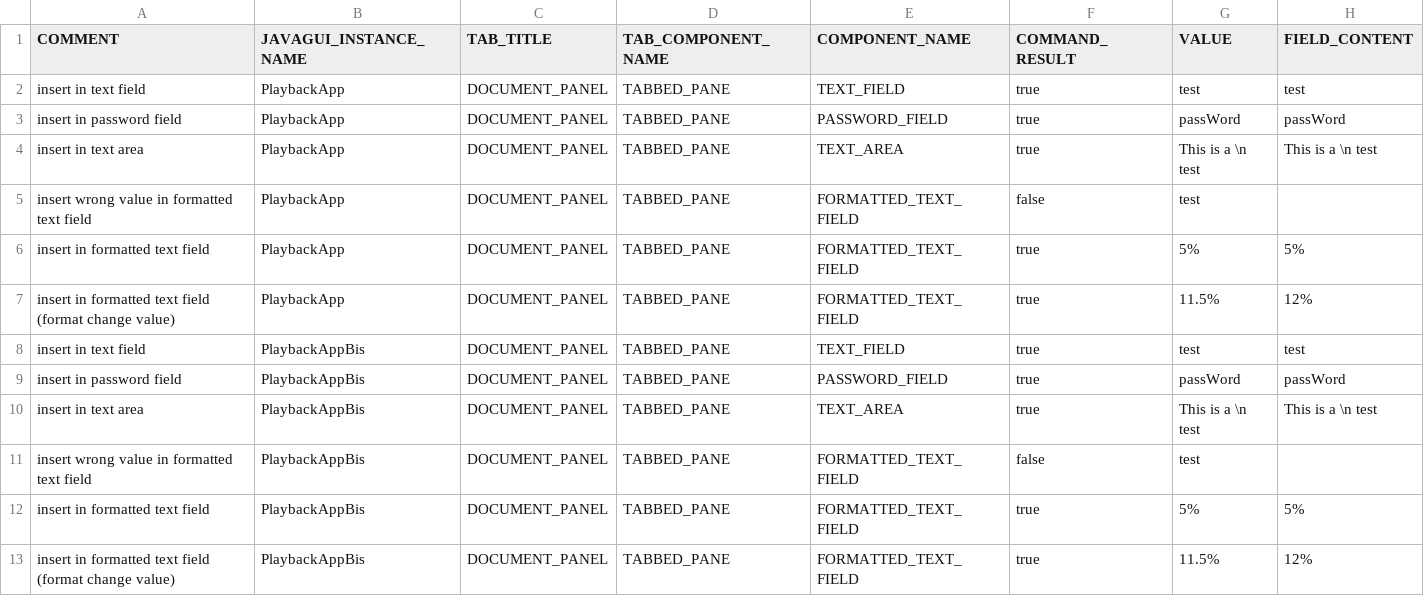
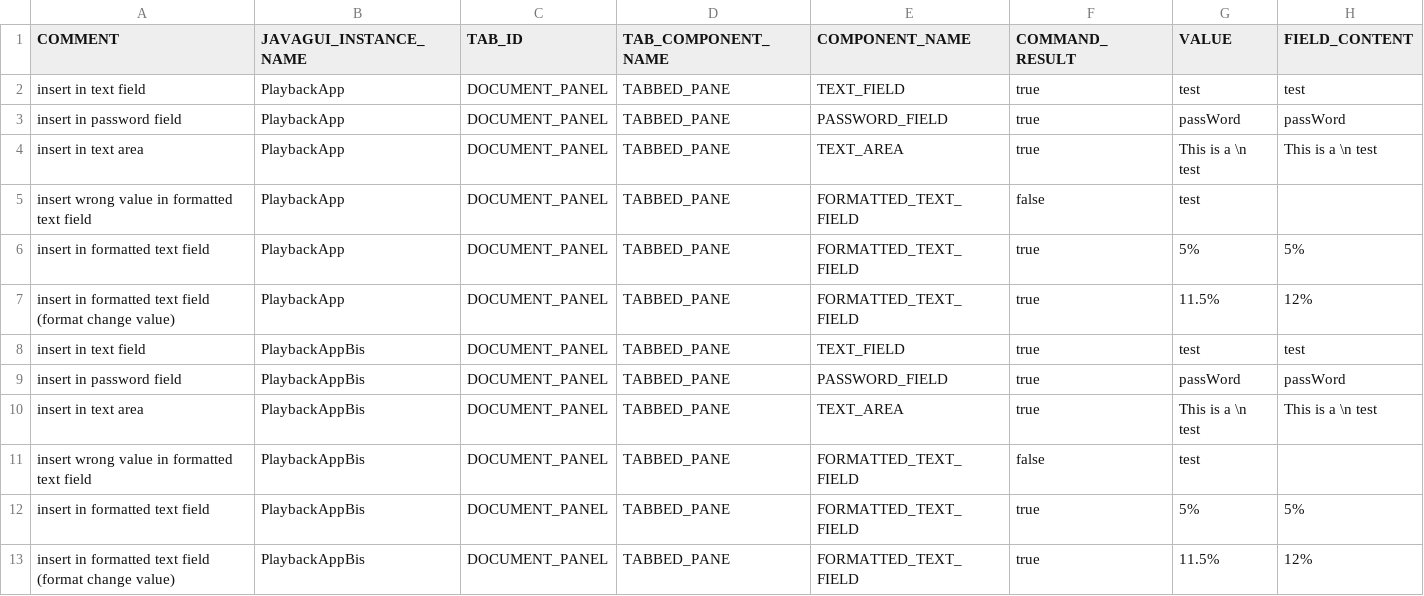
Before and after one commit to qspin/qtaste, a CSV file: demo/TestSuites/PlayBack/Document/TestData.csv, drawn as a sheet.

```diff
--- a/demo/TestSuites/PlayBack/Document/TestData.csv
+++ b/demo/TestSuites/PlayBack/Document/TestData.csv
@@ -1,2 +1,2 @@
-COMMENT;JAVAGUI_INSTANCE_NAME;TAB_TITLE;TAB_COMPONENT_NAME;COMPONENT_NAME;COMMAND_RESULT;VALUE;FIELD_CONTENT
+COMMENT;JAVAGUI_INSTANCE_NAME;TAB_ID;TAB_COMPONENT_NAME;COMPONENT_NAME;COMMAND_RESULT;VALUE;FIELD_CONTENT
 insert in text field;PlaybackApp;DOCUMENT_PANEL;TABBED_PANE;TEXT_FIELD;true;test;test
```
Also changed, not shown: demo/TestSuites/PlayBack/Choose/TestData.csv, demo/TestSuites/PlayBack/PopupControl/TestData.csv, 21 other files.
